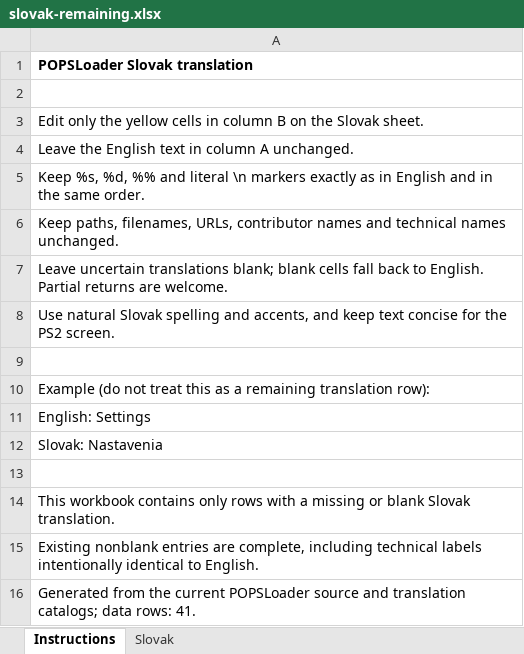
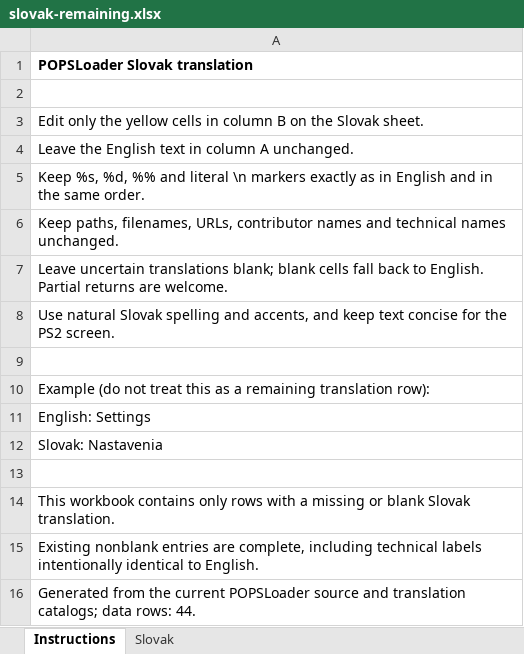
Before and after one commit to NathanNeurotic/POPSLoader, an Excel workbook: docs/translations/slovak-remaining.xlsx, sheet Instructions, drawn as a sheet; values as stored, in another font and other column widths than the file's, no borders; the diff names each change by its address in the sheet, - before the commit and + after, or states it on an @@ line.

```diff
--- a/docs/translations/slovak-remaining.xlsx (sheet Instructions)
+++ b/docs/translations/slovak-remaining.xlsx (sheet Instructions)
-A16: …data rows: 41.
+A16: …data rows: 44.
```
Also changed, not shown: sheet Slovak, docs/translations/slovak.xlsx, 7 other files.
